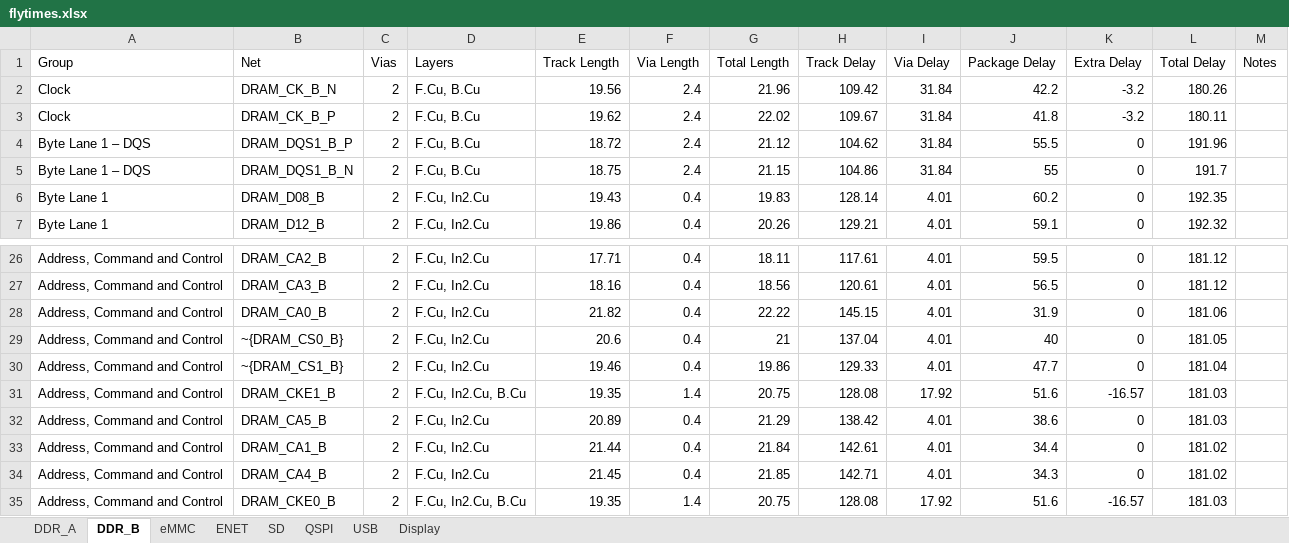
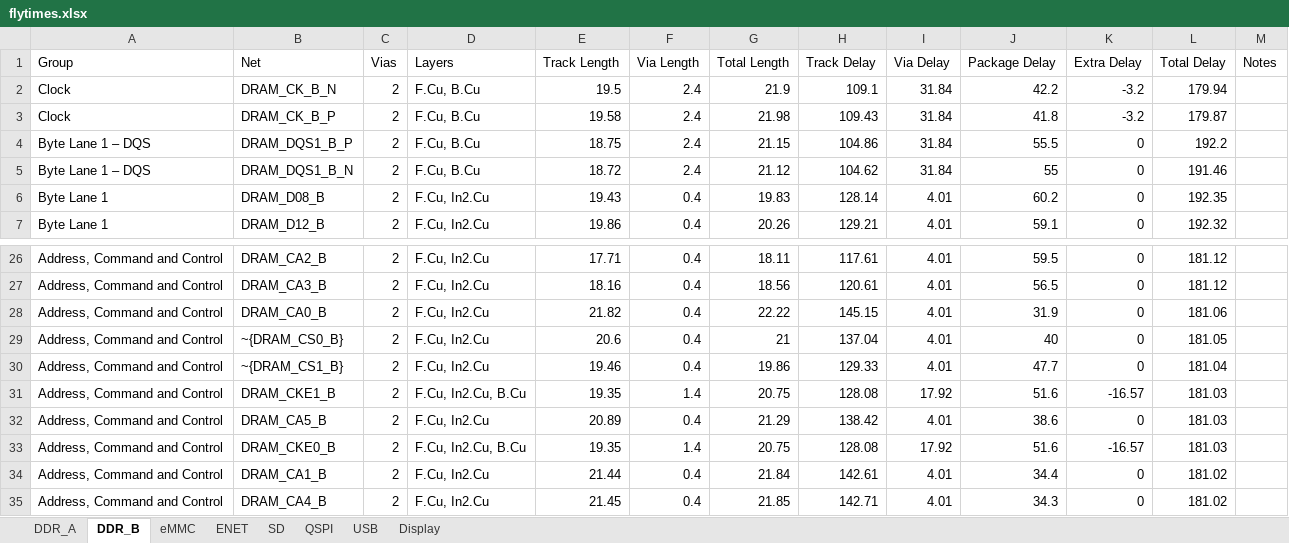
Before and after one commit to quentin-z80/qsbc, an Excel workbook: flytimes.xlsx, sheet DDR_B, drawn as a sheet; only a part is shown, gaps mark what is left out; values as stored, in another font and other column widths than the file's, no borders; the diff names each change by its address in the sheet, - before the commit and + after, or states it on an @@ line.

```diff
--- a/flytimes.xlsx (sheet DDR_B)
+++ b/flytimes.xlsx (sheet DDR_B)
-E2 (Track Length): 19.56
+E2 (Track Length): 19.5
-G2 (Total Length): 21.96
+G2 (Total Length): 21.9
-H2 (Track Delay): 109.42
+H2 (Track Delay): 109.1
-L2 (Total Delay): 180.26
+L2 (Total Delay): 179.94
-E3 (Track Length): 19.62
+E3 (Track Length): 19.58
-G3 (Total Length): 22.02
+G3 (Total Length): 21.98
-H3 (Track Delay): 109.67
+H3 (Track Delay): 109.43
-L3 (Total Delay): 180.11
+L3 (Total Delay): 179.87
-E4 (Track Length): 18.72
+E4 (Track Length): 18.75
-G4 (Total Length): 21.12
+G4 (Total Length): 21.15
-H4 (Track Delay): 104.62
+H4 (Track Delay): 104.86
-L4 (Total Delay): 191.96
+L4 (Total Delay): 192.2
-E5 (Track Length): 18.75
+E5 (Track Length): 18.72
-G5 (Total Length): 21.15
+G5 (Total Length): 21.12
-H5 (Track Delay): 104.86
+H5 (Track Delay): 104.62
-L5 (Total Delay): 191.7
+L5 (Total Delay): 191.46
@@ row 35 moved to row 33: Address, Command and Control @@
```
Also changed, not shown: sheet ENET, sheet USB, sheet SD, sheet DDR_A, 4 other files.
